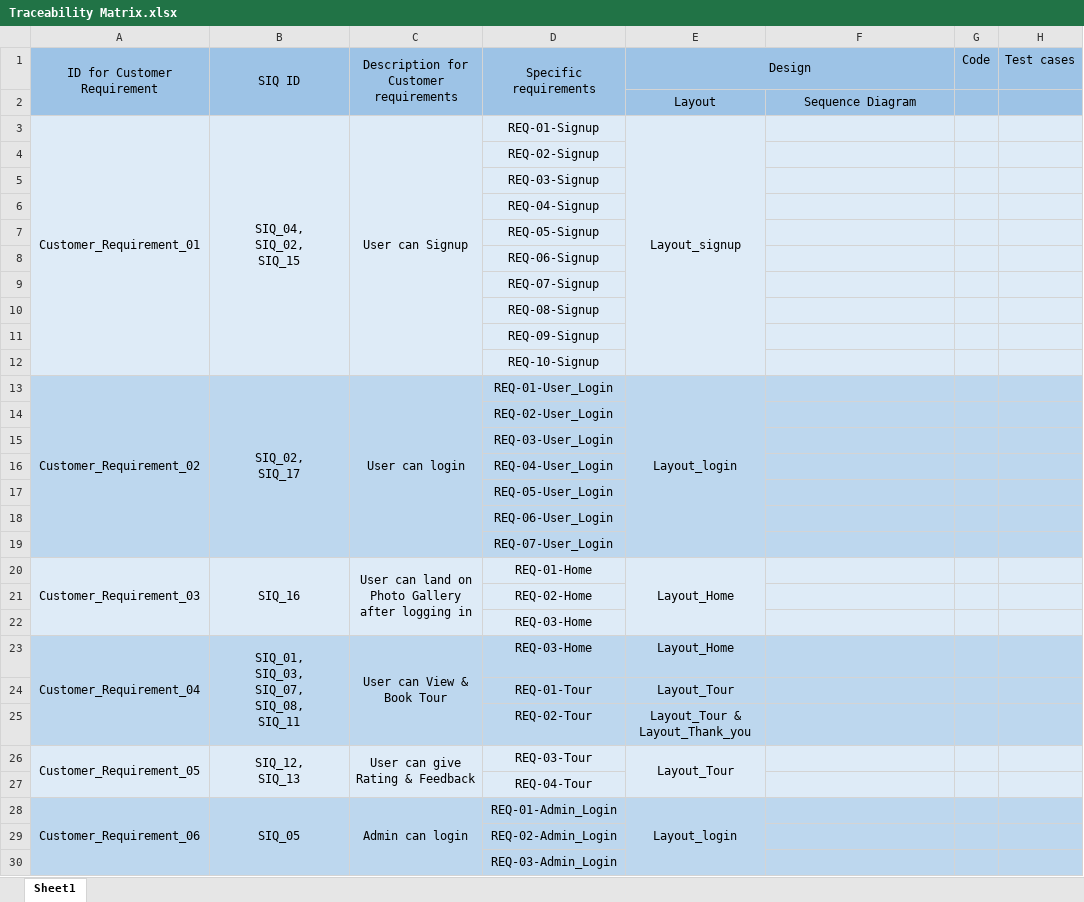
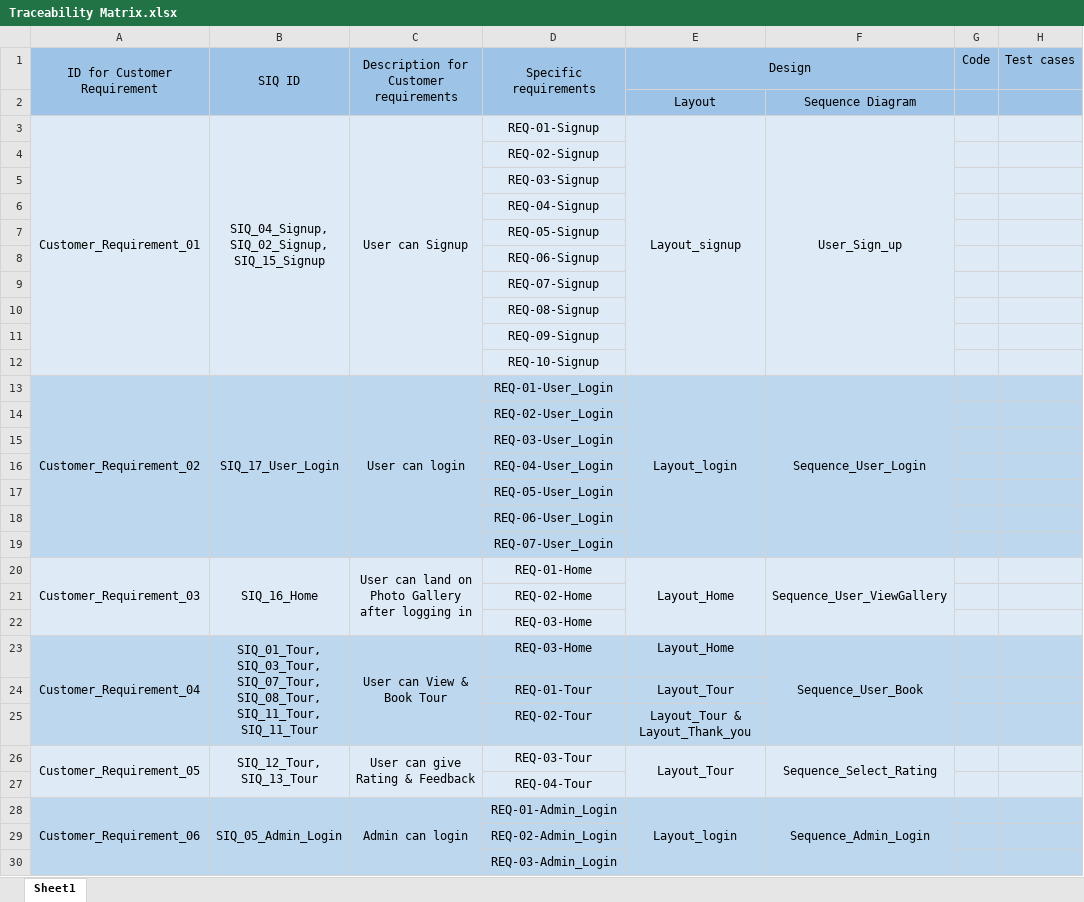
Before and after one commit to SaadHamdy1999/TravelAdvisor, an Excel workbook: Monitor and Control/Traceability Matrix.xlsx, sheet Sheet1, drawn as a sheet; only a part is shown; values as stored, in another font and other column widths than the file's, no borders; ↵ is a line break in a cell; the diff covers the shown part only; the diff names each change by its address in the sheet, - before the commit and + after, or states it on an @@ line.

```diff
--- a/Monitor and Control/Traceability Matrix.xlsx (sheet Sheet1)
+++ b/Monitor and Control/Traceability Matrix.xlsx (sheet Sheet1)
-B3: SIQ_04, ↵ SIQ_02, ↵ SIQ_15
+B3: SIQ_04_Signup, ↵ SIQ_02_Signup, ↵ SIQ_15_Signup
-F3: (empty)
+F3: User_Sign_up
+F3:F12 merged
-B13: SIQ_02, ↵ SIQ_17
+B13: SIQ_17_User_Login
-F13: (empty)
+F13: Sequence_User_Login
+F13:F19 merged
-B20: SIQ_16
+B20: SIQ_16_Home
-F20: (empty)
+F20: Sequence_User_ViewGallery
+F20:F22 merged
-B23: SIQ_01, ↵ SIQ_03, ↵ SIQ_07, ↵ SIQ_08, ↵ SIQ_11
+B23: SIQ_01_Tour, ↵ SIQ_03_Tour, ↵ SIQ_07_Tour, ↵ SIQ_08_Tour, ↵ SIQ_11_Tour, ↵ SIQ_11_Tour
-F23: (empty)
+F23: Sequence_User_Book
+F23:F25 merged
-B26: SIQ_12, ↵ SIQ_13
+B26: SIQ_12_Tour, ↵ SIQ_13_Tour
-F26: (empty)
+F26: Sequence_Select_Rating
+F26:F27 merged
-B28: SIQ_05
+B28: SIQ_05_Admin_Login
-F28: (empty)
+F28: Sequence_Admin_Login
+F28:F35 merged
```
Also changed, not shown: 6 edited cells and merged cells elsewhere in this sheet, Definition/Requirements/SIQ.xlsx, 1 other file.
